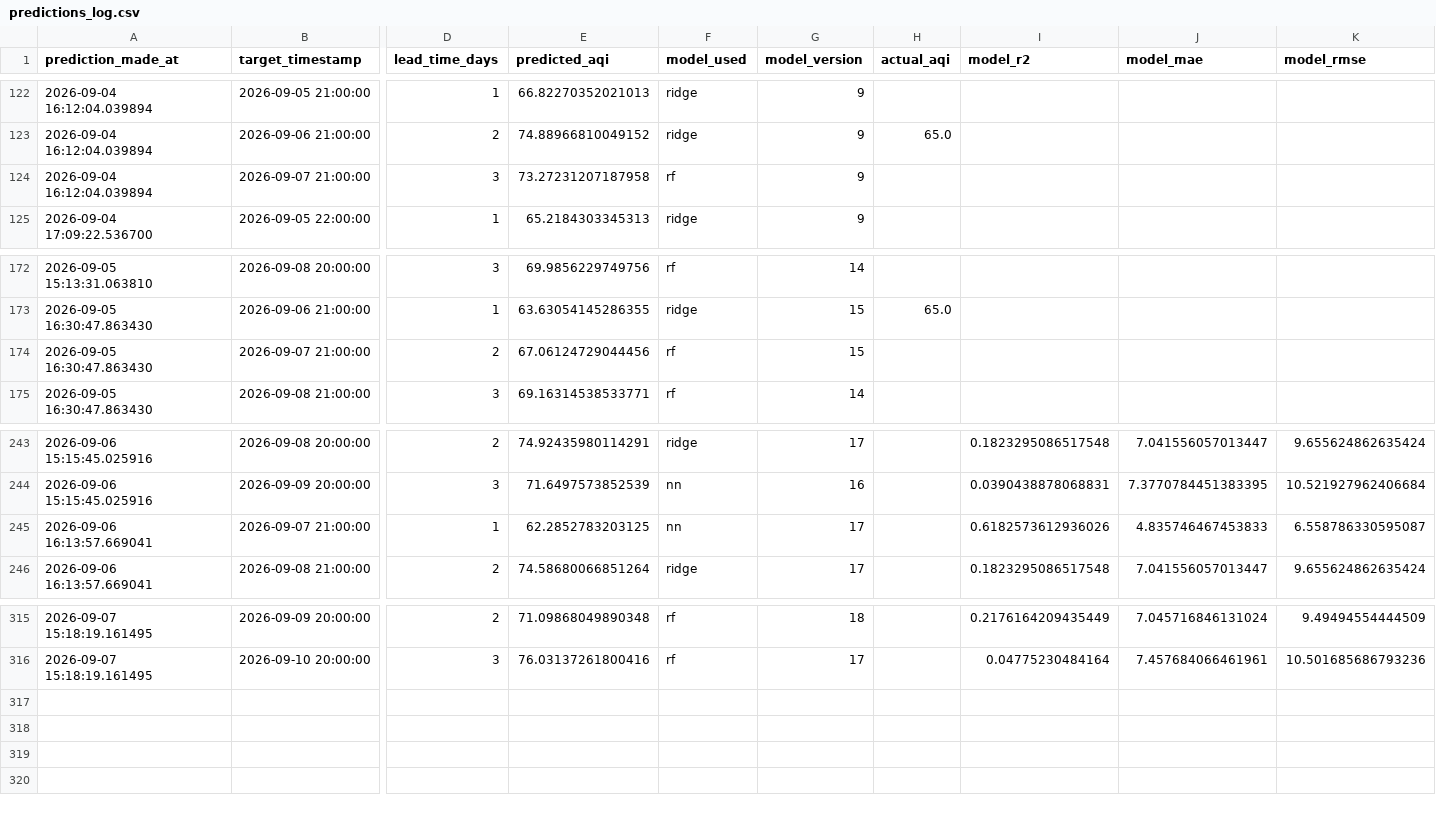
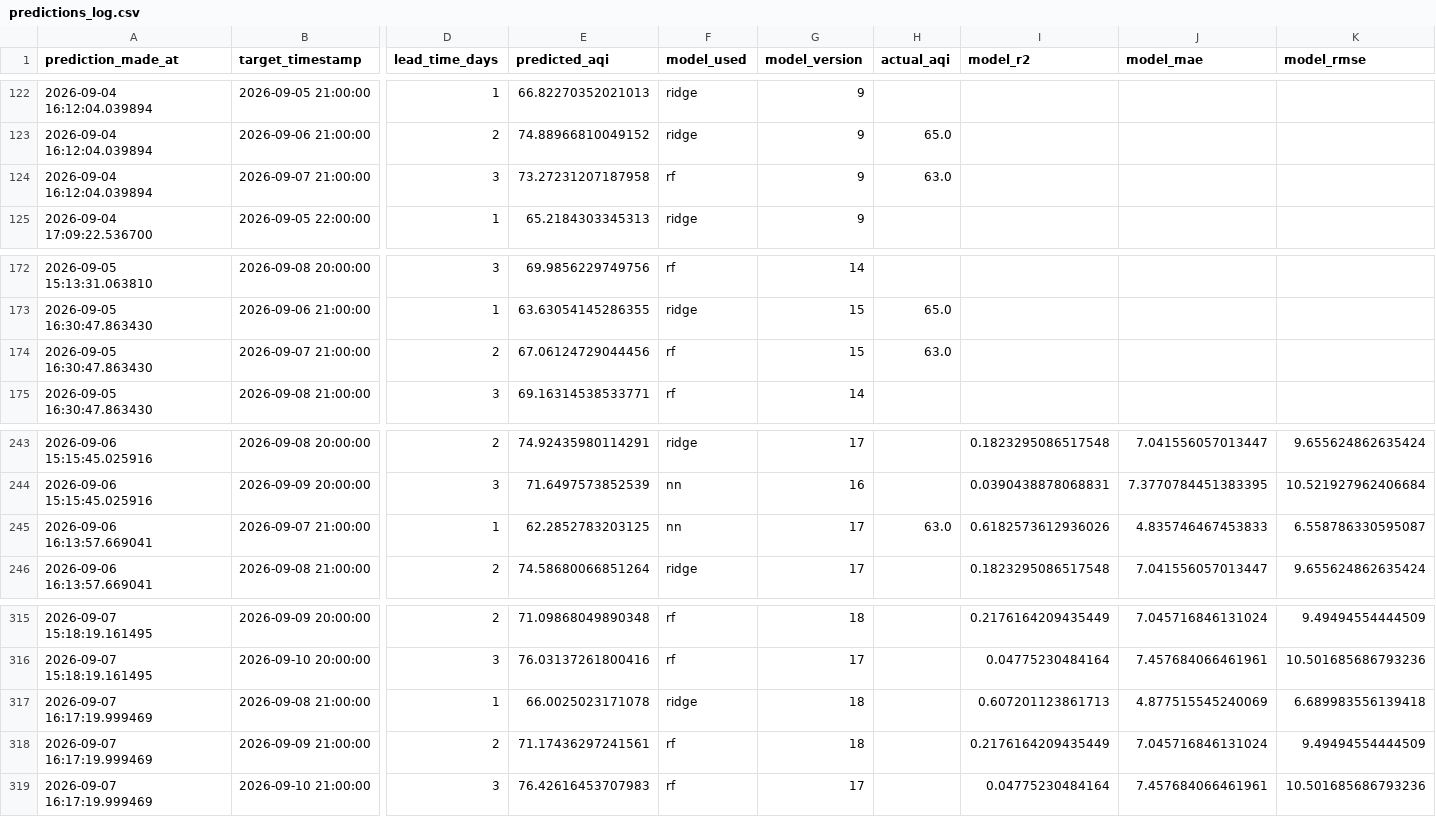
Before and after one commit to SyedAnasAzim/AQI-prediction, a CSV file: predictions_log.csv, drawn as a sheet; only a part is shown, gaps mark what is left out; rows hold the shown columns only; the diff names each change by its address in the sheet, - before the commit and + after, or states it on an @@ line.

Commit message:
hourly inference: update predictions_log.csv and shap values

```diff
--- a/predictions_log.csv
+++ b/predictions_log.csv
-H124 (actual_aqi): (empty)
+H124 (actual_aqi): 63.0
-H174 (actual_aqi): (empty)
+H174 (actual_aqi): 63.0
-H245 (actual_aqi): (empty)
+H245 (actual_aqi): 63.0
+row 317: 2026-09-07 16:17:19.999469 | 2026-09-08 21:00:00 | 1 | 66.0025023171078 | ridge | 18 |  | 0.607201123861713 | 4.877515545240069 | 6.689983556139418
+row 318: 2026-09-07 16:17:19.999469 | 2026-09-09 21:00:00 | 2 | 71.17436297241561 | rf | 18 |  | 0.2176164209435449 | 7.045716846131024 | 9.49494554444509
+row 319: 2026-09-07 16:17:19.999469 | 2026-09-10 21:00:00 | 3 | 76.42616453707983 | rf | 17 |  | 0.04775230484164 | 7.457684066461961 | 10.501685686793236
```
Also changed, not shown: data/aqi_shap_values.csv.
